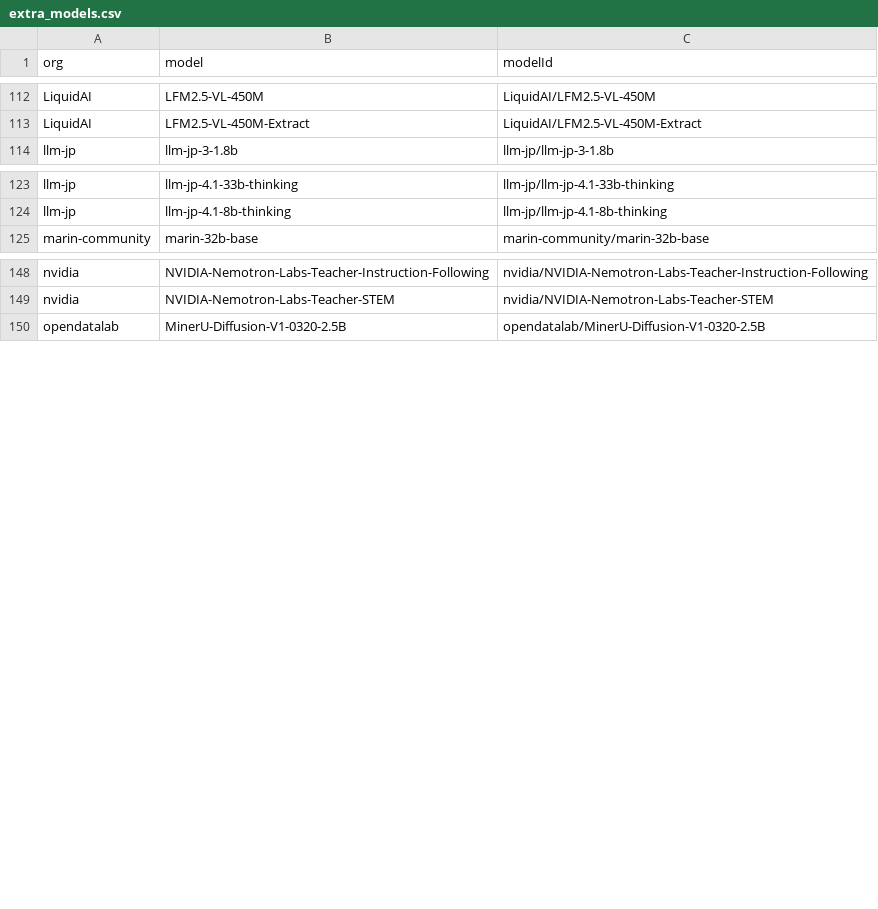
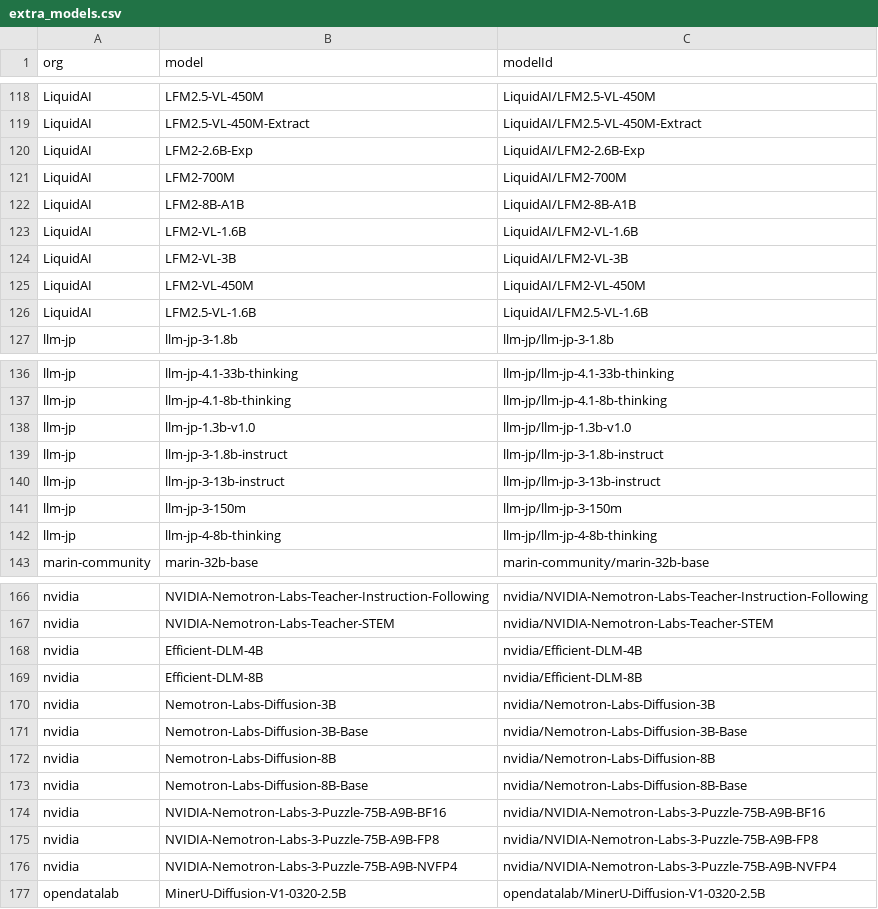
Before and after one commit to Interconnects-AI/tracked-models, a CSV file: extra_models.csv, drawn as a sheet; only a part is shown, gaps mark what is left out; the diff covers the shown part only; the diff names each change by its address in the sheet, - before the commit and + after, or states it on an @@ line.

```diff
--- a/extra_models.csv
+++ b/extra_models.csv
+row 120: LiquidAI | LFM2-2.6B-Exp | LiquidAI/LFM2-2.6B-Exp
+row 121: LiquidAI | LFM2-700M | LiquidAI/LFM2-700M
+row 122: LiquidAI | LFM2-8B-A1B | LiquidAI/LFM2-8B-A1B
+row 123: LiquidAI | LFM2-VL-1.6B | LiquidAI/LFM2-VL-1.6B
+row 124: LiquidAI | LFM2-VL-3B | LiquidAI/LFM2-VL-3B
+row 125: LiquidAI | LFM2-VL-450M | LiquidAI/LFM2-VL-450M
+row 126: LiquidAI | LFM2.5-VL-1.6B | LiquidAI/LFM2.5-VL-1.6B
+row 138: llm-jp | llm-jp-1.3b-v1.0 | llm-jp/llm-jp-1.3b-v1.0
+row 139: llm-jp | llm-jp-3-1.8b-instruct | llm-jp/llm-jp-3-1.8b-instruct
+row 140: llm-jp | llm-jp-3-13b-instruct | llm-jp/llm-jp-3-13b-instruct
+row 141: llm-jp | llm-jp-3-150m | llm-jp/llm-jp-3-150m
+row 142: llm-jp | llm-jp-4-8b-thinking | llm-jp/llm-jp-4-8b-thinking
+row 168: nvidia | Efficient-DLM-4B | nvidia/Efficient-DLM-4B
+row 169: nvidia | Efficient-DLM-8B | nvidia/Efficient-DLM-8B
+row 170: nvidia | Nemotron-Labs-Diffusion-3B | nvidia/Nemotron-Labs-Diffusion-3B
+row 171: nvidia | Nemotron-Labs-Diffusion-3B-Base | nvidia/Nemotron-Labs-Diffusion-3B-Base
+row 172: nvidia | Nemotron-Labs-Diffusion-8B | nvidia/Nemotron-Labs-Diffusion-8B
+row 173: nvidia | Nemotron-Labs-Diffusion-8B-Base | nvidia/Nemotron-Labs-Diffusion-8B-Base
+row 174: nvidia | NVIDIA-Nemotron-Labs-3-Puzzle-75B-A9B-BF16 | nvidia/NVIDIA-Nemotron-Labs-3-Puzzle-75B-A9B-BF16
+row 175: nvidia | NVIDIA-Nemotron-Labs-3-Puzzle-75B-A9B-FP8 | nvidia/NVIDIA-Nemotron-Labs-3-Puzzle-75B-A9B-FP8
+row 176: nvidia | NVIDIA-Nemotron-Labs-3-Puzzle-75B-A9B-NVFP4 | nvidia/NVIDIA-Nemotron-Labs-3-Puzzle-75B-A9B-NVFP4
```
Also changed, not shown: 34 added rows elsewhere in this file, metadata/organization_regions.csv, models.csv, 5 other files.
